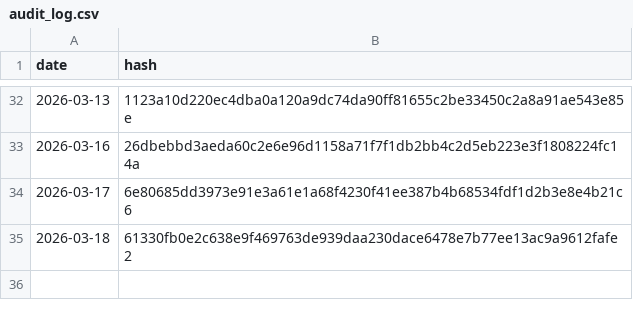
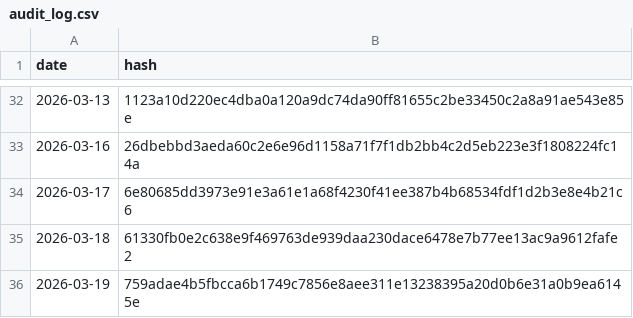
Before and after one commit to BibhaCoder/AAPIS-Audit-Log, a CSV file: audit_log.csv, drawn as a sheet; only a part is shown, gaps mark what is left out.

Commit message:
Public Audit Update 2026-03-19

```diff
--- a/audit_log.csv
+++ b/audit_log.csv
@@ -35 +35,2 @@ date,hash
 2026-03-18,61330fb0e2c638e9f469763de939daa230dace6478e7b77ee13ac9a9612fafe2
+2026-03-19,759adae4b5fbcca6b1749c7856e8aee311e13238395a20d0b6e31a0b9ea6145e
```
